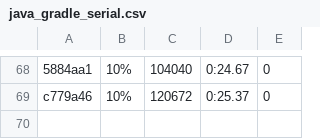
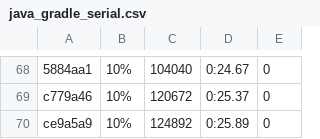
Before and after one commit to getgauge/gauge-benchmarks, a CSV file: docs/data/gauge/java_gradle_serial.csv, drawn as a sheet; only a part is shown, gaps mark what is left out; the diff names each change by its address in the sheet, - before the commit and + after, or states it on an @@ line.

```diff
--- a/docs/data/gauge/java_gradle_serial.csv
+++ b/docs/data/gauge/java_gradle_serial.csv
+row 70: ce9a5a9 | 10% | 124892 | 0:25.89 | 0
```
Also changed, not shown: docs/data/gauge/java_gradle_multithreaded.csv, docs/data/gauge/java_gradle_parallel.csv, 6 other files.
